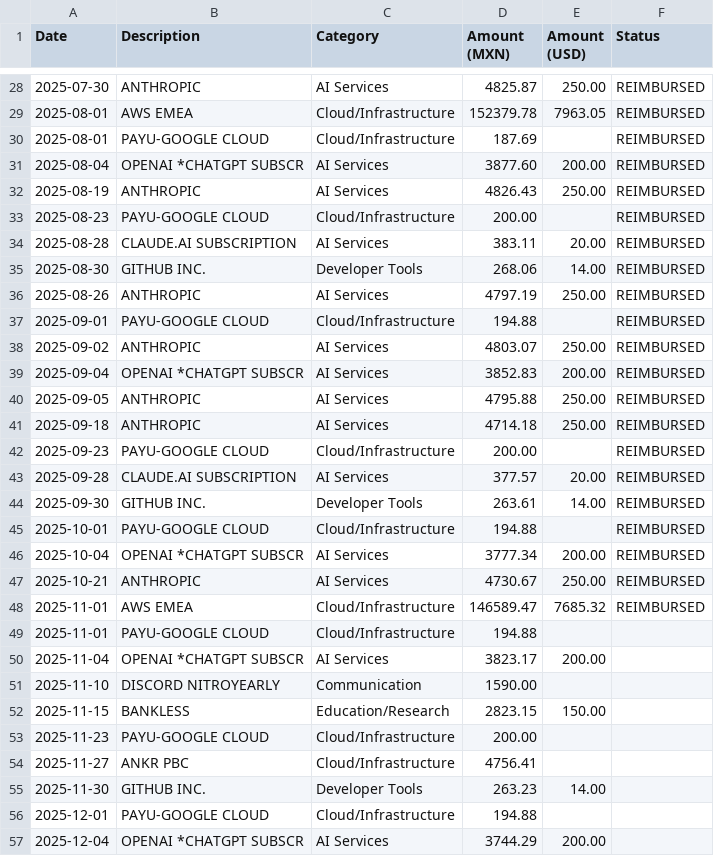
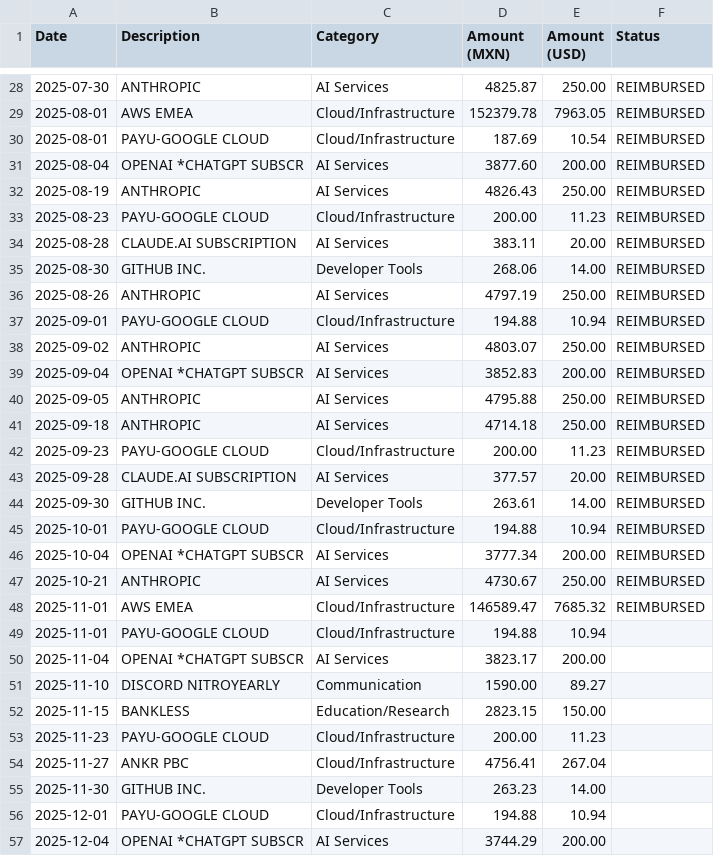
Before and after one commit to mariorz/amex, a CSV file: work_expenses.csv (was work_expenses_nov_dec_2025.csv), drawn as a sheet; only a part is shown, gaps mark what is left out; the diff covers the shown part only.

```diff
--- a/work_expenses_nov_dec_2025.csv
+++ b/work_expenses.csv
@@ -29,6 +29,6 @@ Date,Description,Category,Amount (MXN),Amount (USD),Status
 2025-08-01,AWS EMEA,Cloud/Infrastructure,152379.78,7963.05,REIMBURSED
-2025-08-01,PAYU-GOOGLE CLOUD,Cloud/Infrastructure,187.69,,REIMBURSED
+2025-08-01,PAYU-GOOGLE CLOUD,Cloud/Infrastructure,187.69,10.54,REIMBURSED
 2025-08-04,OPENAI *CHATGPT SUBSCR,AI Services,3877.60,200.00,REIMBURSED
 2025-08-19,ANTHROPIC,AI Services,4826.43,250.00,REIMBURSED
-2025-08-23,PAYU-GOOGLE CLOUD,Cloud/Infrastructure,200.00,,REIMBURSED
+2025-08-23,PAYU-GOOGLE CLOUD,Cloud/Infrastructure,200.00,11.23,REIMBURSED
 2025-08-28,CLAUDE.AI SUBSCRIPTION,AI Services,383.11,20.00,REIMBURSED
@@ -36,3 +36,3 @@ Date,Description,Category,Amount (MXN),Amount (USD),Status
 2025-08-26,ANTHROPIC,AI Services,4797.19,250.00,REIMBURSED
-2025-09-01,PAYU-GOOGLE CLOUD,Cloud/Infrastructure,194.88,,REIMBURSED
+2025-09-01,PAYU-GOOGLE CLOUD,Cloud/Infrastructure,194.88,10.94,REIMBURSED
 2025-09-02,ANTHROPIC,AI Services,4803.07,250.00,REIMBURSED
@@ -41,6 +41,6 @@ Date,Description,Category,Amount (MXN),Amount (USD),Status
 2025-09-18,ANTHROPIC,AI Services,4714.18,250.00,REIMBURSED
-2025-09-23,PAYU-GOOGLE CLOUD,Cloud/Infrastructure,200.00,,REIMBURSED
+2025-09-23,PAYU-GOOGLE CLOUD,Cloud/Infrastructure,200.00,11.23,REIMBURSED
 2025-09-28,CLAUDE.AI SUBSCRIPTION,AI Services,377.57,20.00,REIMBURSED
 2025-09-30,GITHUB INC.,Developer Tools,263.61,14.00,REIMBURSED
-2025-10-01,PAYU-GOOGLE CLOUD,Cloud/Infrastructure,194.88,,REIMBURSED
+2025-10-01,PAYU-GOOGLE CLOUD,Cloud/Infrastructure,194.88,10.94,REIMBURSED
 2025-10-04,OPENAI *CHATGPT SUBSCR,AI Services,3777.34,200.00,REIMBURSED
@@ -48,10 +48,10 @@ Date,Description,Category,Amount (MXN),Amount (USD),Status
 2025-11-01,AWS EMEA,Cloud/Infrastructure,146589.47,7685.32,REIMBURSED
-2025-11-01,PAYU-GOOGLE CLOUD,Cloud/Infrastructure,194.88,,
+2025-11-01,PAYU-GOOGLE CLOUD,Cloud/Infrastructure,194.88,10.94,
 2025-11-04,OPENAI *CHATGPT SUBSCR,AI Services,3823.17,200.00,
-2025-11-10,DISCORD NITROYEARLY,Communication,1590.00,,
+2025-11-10,DISCORD NITROYEARLY,Communication,1590.00,89.27,
 2025-11-15,BANKLESS,Education/Research,2823.15,150.00,
-2025-11-23,PAYU-GOOGLE CLOUD,Cloud/Infrastructure,200.00,,
-2025-11-27,ANKR PBC,Cloud/Infrastructure,4756.41,,
+2025-11-23,PAYU-GOOGLE CLOUD,Cloud/Infrastructure,200.00,11.23,
+2025-11-27,ANKR PBC,Cloud/Infrastructure,4756.41,267.04,
 2025-11-30,GITHUB INC.,Developer Tools,263.23,14.00,
-2025-12-01,PAYU-GOOGLE CLOUD,Cloud/Infrastructure,194.88,,
+2025-12-01,PAYU-GOOGLE CLOUD,Cloud/Infrastructure,194.88,10.94,
 2025-12-04,OPENAI *CHATGPT SUBSCR,AI Services,3744.29,200.00,
```
Also changed, not shown: 1 added row and 8 edited cells elsewhere in this file, 2 other files.
